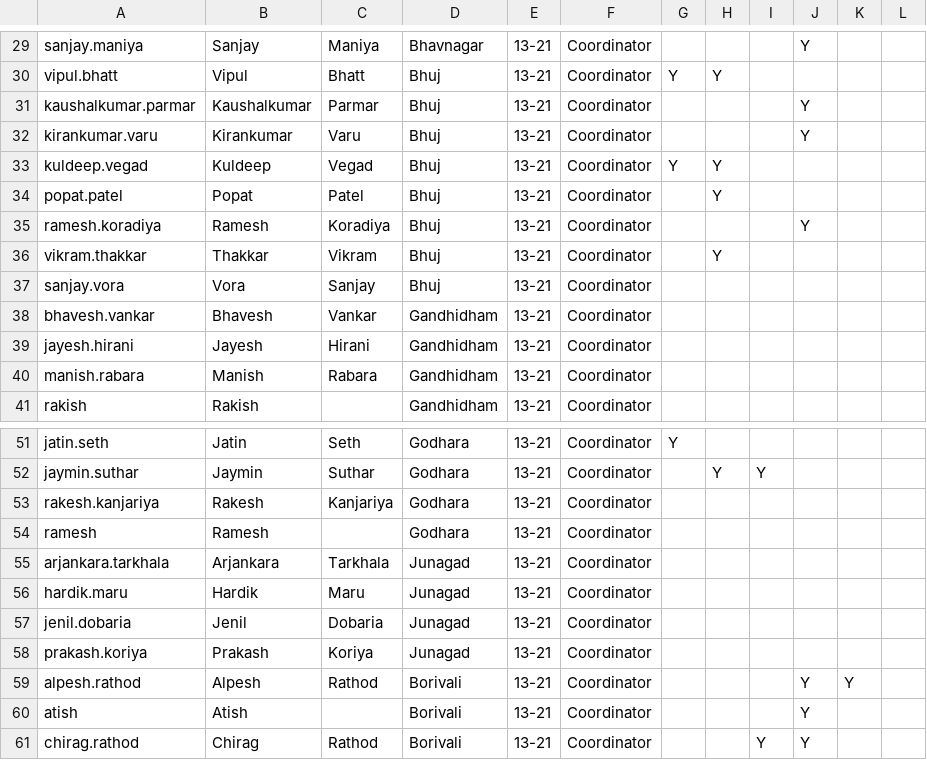
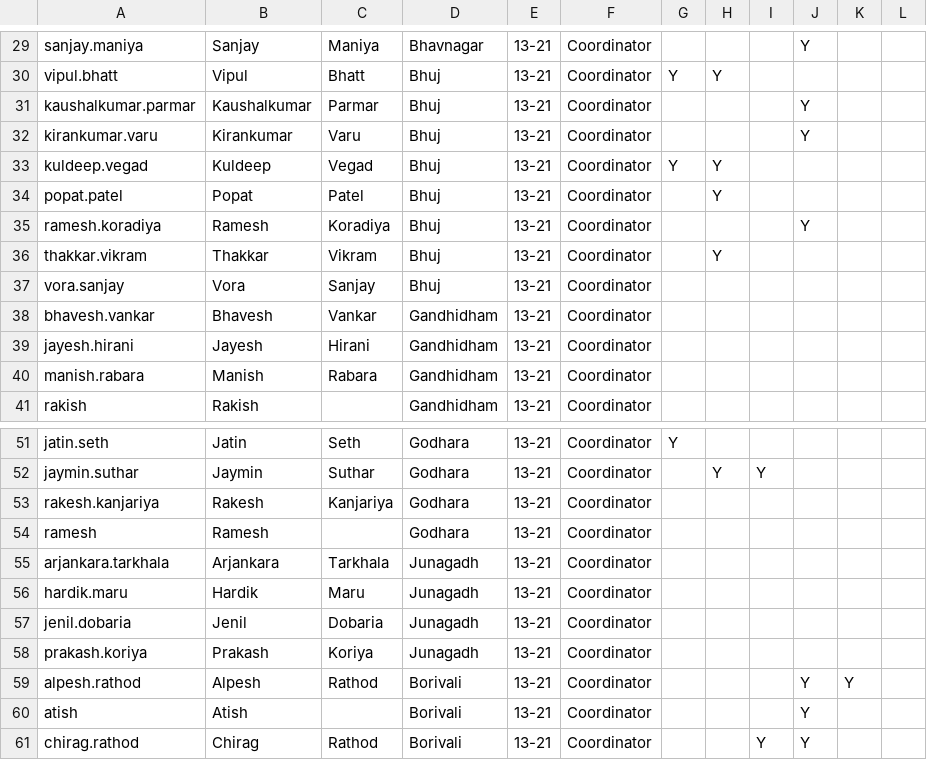
Before and after one commit to hitarthdoc/MHT-Portal, a CSV file: profiles_left.csv, drawn as a sheet; only a part is shown, gaps mark what is left out.

```diff
--- a/profiles_left.csv
+++ b/profiles_left.csv
@@ -35,4 +35,4 @@ popat.patel,Popat,Patel,Bhuj,13-21,Coordinator,,Y,,,,
 ramesh.koradiya,Ramesh,Koradiya,Bhuj,13-21,Coordinator,,,,Y,,
-vikram.thakkar,Thakkar,Vikram,Bhuj,13-21,Coordinator,,Y,,,,
-sanjay.vora,Vora,Sanjay,Bhuj,13-21,Coordinator,,,,,,
+thakkar.vikram,Thakkar,Vikram,Bhuj,13-21,Coordinator,,Y,,,,
+vora.sanjay,Vora,Sanjay,Bhuj,13-21,Coordinator,,,,,,
 bhavesh.vankar,Bhavesh,Vankar,Gandhidham,13-21,Coordinator,,,,,,
@@ -54,6 +54,6 @@ rakesh.kanjariya,Rakesh,Kanjariya,Godhara,13-21,Coordinator,,,,,,
 ramesh,Ramesh,,Godhara,13-21,Coordinator,,,,,,
-arjankara.tarkhala,Arjankara,Tarkhala,Junagad,13-21,Coordinator,,,,,,
-hardik.maru,Hardik,Maru,Junagad,13-21,Coordinator,,,,,,
-jenil.dobaria,Jenil,Dobaria,Junagad,13-21,Coordinator,,,,,,
-prakash.koriya,Prakash,Koriya,Junagad,13-21,Coordinator,,,,,,
+arjankara.tarkhala,Arjankara,Tarkhala,Junagadh,13-21,Coordinator,,,,,,
+hardik.maru,Hardik,Maru,Junagadh,13-21,Coordinator,,,,,,
+jenil.dobaria,Jenil,Dobaria,Junagadh,13-21,Coordinator,,,,,,
+prakash.koriya,Prakash,Koriya,Junagadh,13-21,Coordinator,,,,,,
 alpesh.rathod,Alpesh,Rathod,Borivali,13-21,Coordinator,,,,Y,Y,
```
Also changed, not shown: 9 other files.
